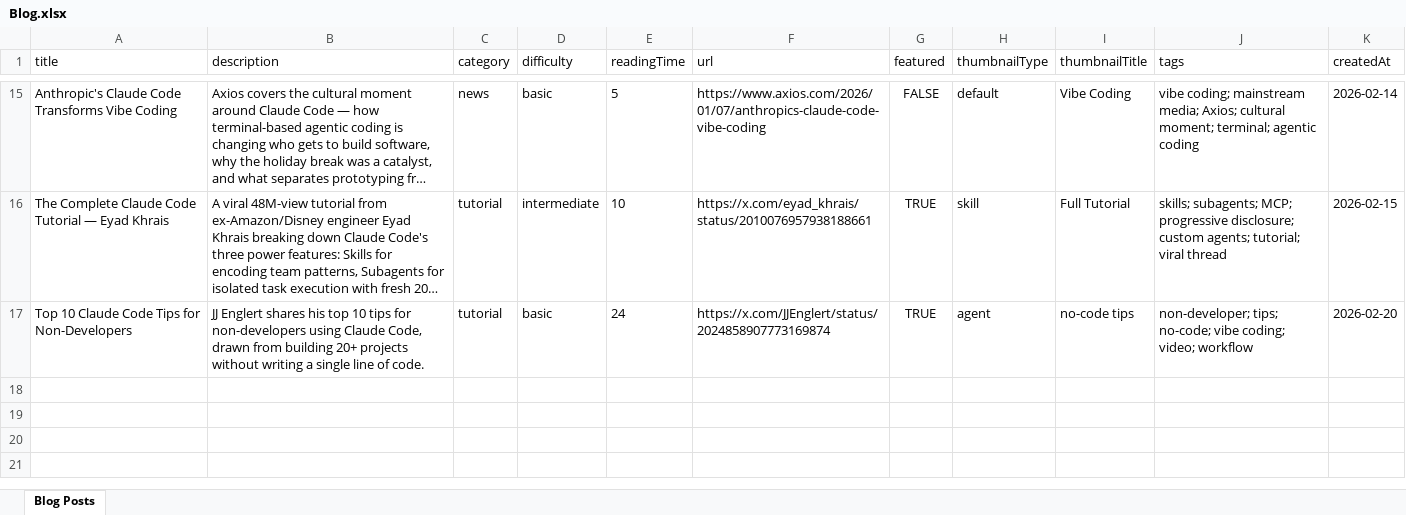
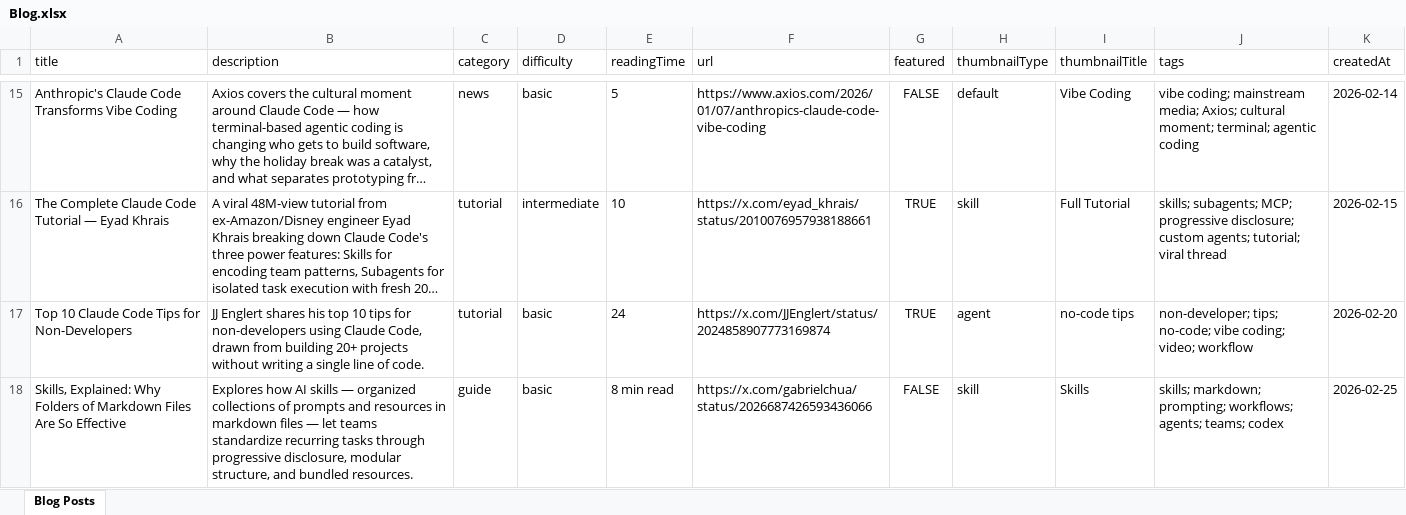
Before and after one commit to Danielopol/Claude-Code-Playbooks, an Excel workbook: src/Blog.xlsx, sheet Blog Posts, drawn as a sheet; only a part is shown, gaps mark what is left out; long unchanged cells end in …; values as stored, in another font and other column widths than the file's, no borders; the diff names each change by its address in the sheet, - before the commit and + after, or states it on an @@ line.

```diff
--- a/src/Blog.xlsx (sheet Blog Posts)
+++ b/src/Blog.xlsx (sheet Blog Posts)
+row 18: Skills, Explained: Why Folders of Markdown Files Are So Effective | Explores how AI skills — organized collections of prompts and resources in markdown files — let teams standardize recurring tasks through progressive disclosure, modular structure, and bundled resources. | guide | basic | 8 min read | https://x.com/gabrielchua/status/2026687426593436066 | FALSE | skill | Skills | skills; markdown; prompting; workflows; agents; teams; codex | 2026-02-25
```
Also changed, not shown: 1 other file.
